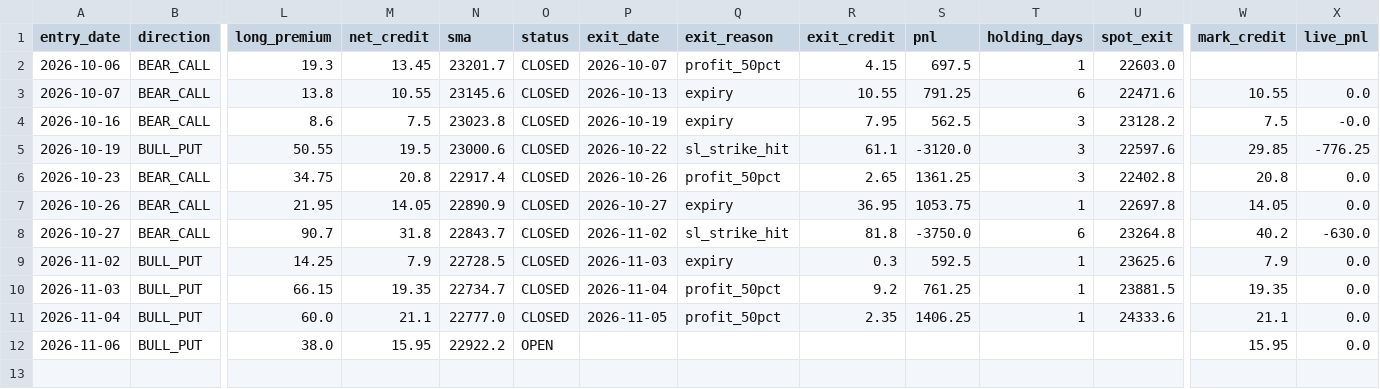
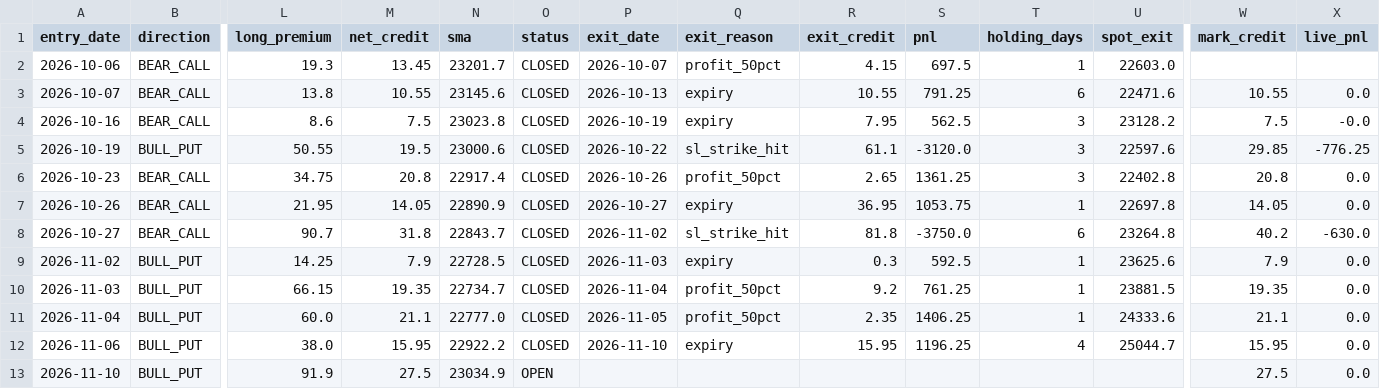
Before and after one commit to anilsahu89/My-world, a CSV file: scanners/papertrades/daily_theta_trades.csv, drawn as a sheet; only a part is shown, gaps mark what is left out; rows hold the shown columns only; the diff names each change by its address in the sheet, - before the commit and + after, or states it on an @@ line.

Commit message:
chore: paper trade state 2026-11-10T10:27Z

```diff
--- a/scanners/papertrades/daily_theta_trades.csv
+++ b/scanners/papertrades/daily_theta_trades.csv
-O12 (status): OPEN
+O12 (status): CLOSED
-P12 (exit_date): (empty)
+P12 (exit_date): 2026-11-10
-Q12 (exit_reason): (empty)
+Q12 (exit_reason): expiry
-R12 (exit_credit): (empty)
+R12 (exit_credit): 15.95
-S12 (pnl): (empty)
+S12 (pnl): 1196.25
-T12 (holding_days): (empty)
+T12 (holding_days): 4
-U12 (spot_exit): (empty)
+U12 (spot_exit): 25044.7
+row 13: 2026-11-10 | BULL_PUT | 91.9 | 27.5 | 23034.9 | OPEN |  |  |  |  |  |  | 27.5 | 0.0
```
Also changed, not shown: scanners/papertrades/nifty_premium_mill_trades.csv, 14 other files.
